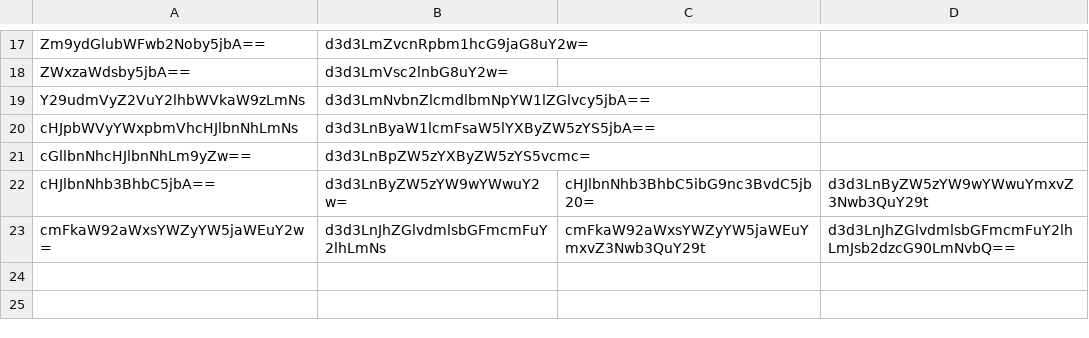
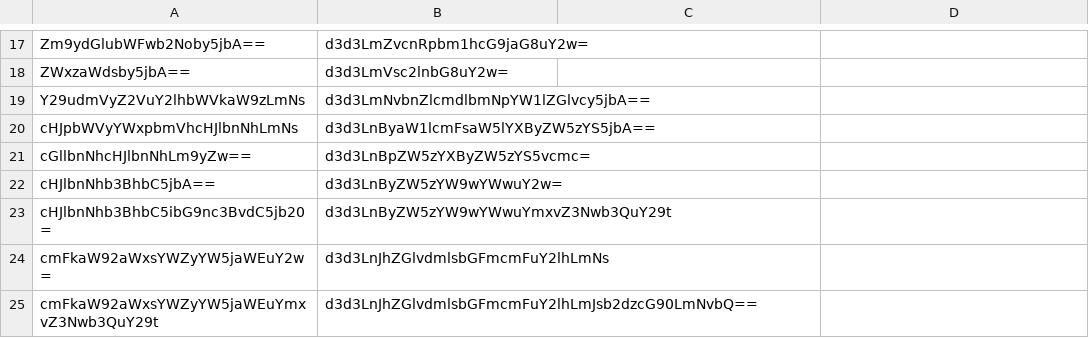
Before and after one commit to neo-jack-official/neo-jack-official.github.io, a CSV file: txt/lis_en.csv, drawn as a sheet; only a part is shown, gaps mark what is left out.

Commit message:
u
u

```diff
--- a/txt/lis_en.csv
+++ b/txt/lis_en.csv
@@ -21,3 +21,5 @@
 "cGllbnNhcHJlbnNhLm9yZw==","d3d3LnBpZW5zYXByZW5zYS5vcmc="
-"cHJlbnNhb3BhbC5jbA==","d3d3LnByZW5zYW9wYWwuY2w=","cHJlbnNhb3BhbC5ibG9nc3BvdC5jb20=","d3d3LnByZW5zYW9wYWwuYmxvZ3Nwb3QuY29t"
-"cmFkaW92aWxsYWZyYW5jaWEuY2w=","d3d3LnJhZGlvdmlsbGFmcmFuY2lhLmNs","cmFkaW92aWxsYWZyYW5jaWEuYmxvZ3Nwb3QuY29t","d3d3LnJhZGlvdmlsbGFmcmFuY2lhLmJsb2dzcG90LmNvbQ=="
+"cHJlbnNhb3BhbC5jbA==","d3d3LnByZW5zYW9wYWwuY2w="
+"cHJlbnNhb3BhbC5ibG9nc3BvdC5jb20=","d3d3LnByZW5zYW9wYWwuYmxvZ3Nwb3QuY29t"
+"cmFkaW92aWxsYWZyYW5jaWEuY2w=","d3d3LnJhZGlvdmlsbGFmcmFuY2lhLmNs"
+"cmFkaW92aWxsYWZyYW5jaWEuYmxvZ3Nwb3QuY29t","d3d3LnJhZGlvdmlsbGFmcmFuY2lhLmJsb2dzcG90LmNvbQ=="
```
